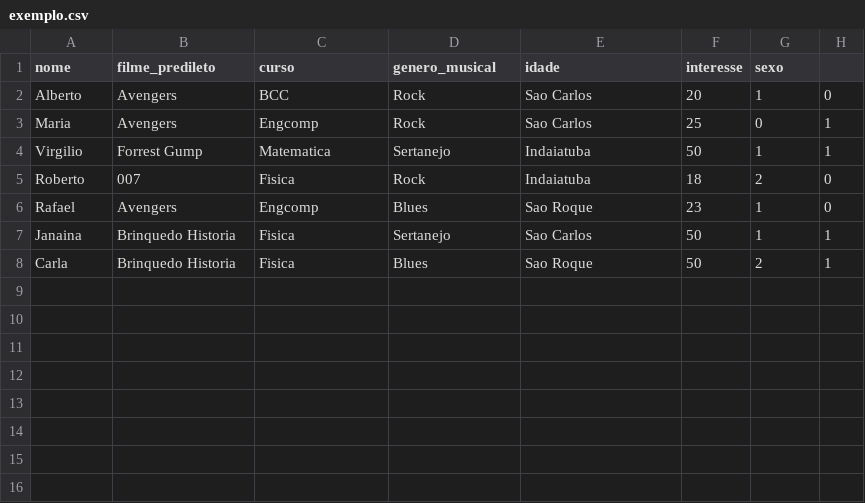
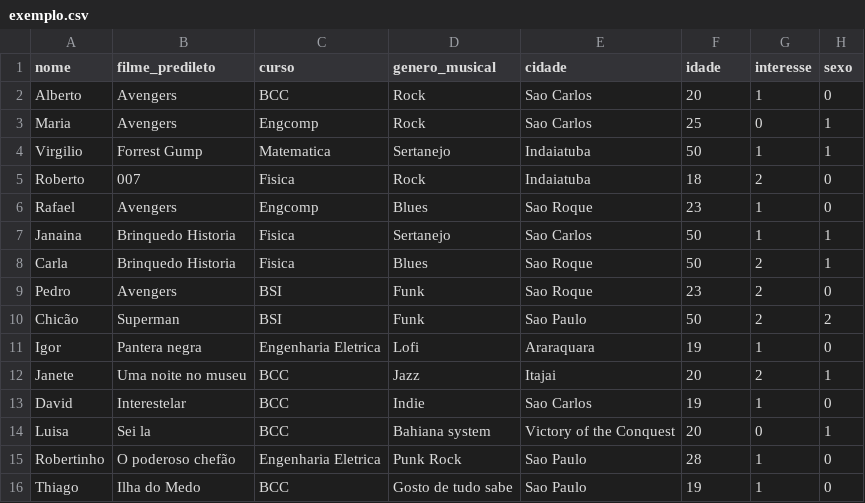
Before and after one commit to thiagop-usp/Tinder-Grafos, a CSV file: exemplo.csv, drawn as a sheet.

```diff
--- a/exemplo.csv
+++ b/exemplo.csv
@@ -1,2 +1,2 @@
-nome,filme_predileto,curso,genero_musical,idade,interesse,sexo
+nome,filme_predileto,curso,genero_musical,cidade,idade,interesse,sexo
 Alberto,Avengers,BCC,Rock,Sao Carlos,20,1,0
@@ -8 +8,9 @@ Janaina,Brinquedo Historia,Fisica,Sertanejo,Sao Carlos,50,1,1
 Carla,Brinquedo Historia,Fisica,Blues,Sao Roque,50,2,1
+Pedro,Avengers,BSI,Funk,Sao Roque,23,2,0
+Chicão,Superman,BSI,Funk,Sao Paulo,50,2,2
+Igor,Pantera negra,Engenharia Eletrica,Lofi,Araraquara,19,1,0
+Janete,Uma noite no museu,BCC,Jazz,Itajai,20,2,1
+David,Interestelar,BCC,Indie,Sao Carlos,19,1,0
+Luisa,Sei la,BCC,Bahiana system,Victory of the Conquest,20,0,1
+Robertinho,O poderoso chefão,Engenharia Eletrica,Punk Rock,Sao Paulo,28,1,0
+Thiago,Ilha do Medo,BCC,Gosto de tudo sabe,Sao Paulo,19,1,0
```
Also changed, not shown: 6 other files.
